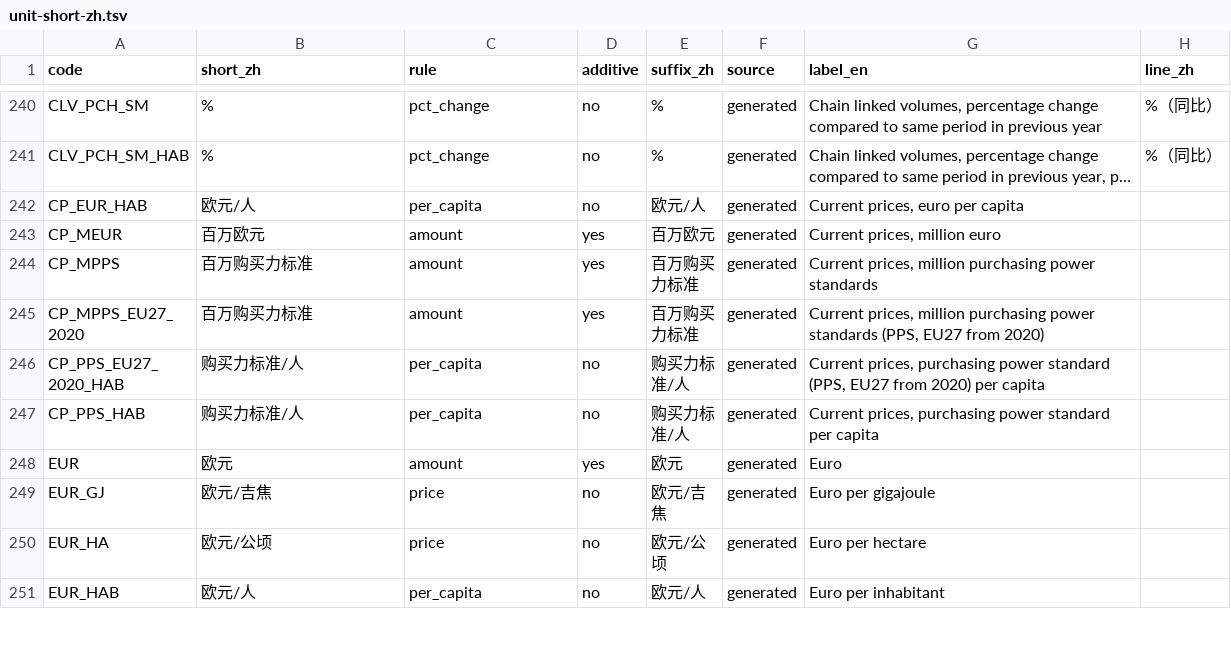
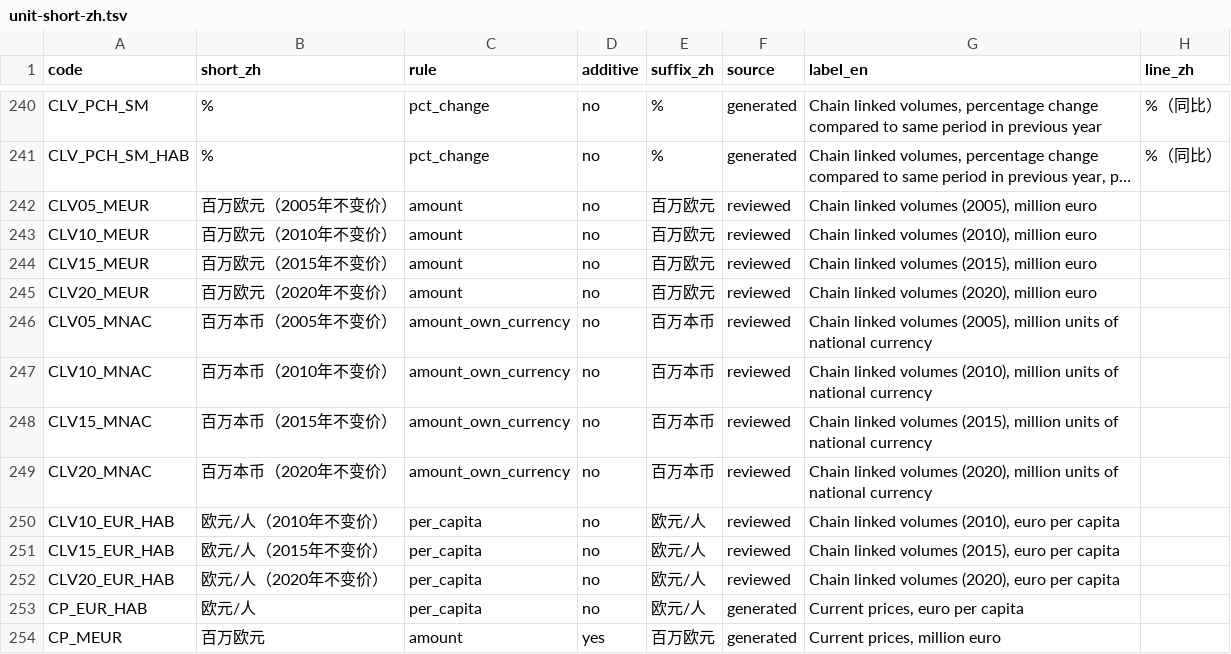
Before and after one commit to Fio-X/Fio-X-evidence-agent, a TSV file: runtime/pi/assets/unit-short-zh.tsv, drawn as a sheet; only a part is shown, gaps mark what is left out; the shorter side is filled out with more unchanged rows; long unchanged cells end in …; the diff covers the shown part only; the diff names each change by its address in the sheet, - before the commit and + after, or states it on an @@ line.

```diff
--- a/runtime/pi/assets/unit-short-zh.tsv
+++ b/runtime/pi/assets/unit-short-zh.tsv
+row 242: CLV05_MEUR | 百万欧元（2005年不变价） | amount | no | 百万欧元 | reviewed | Chain linked volumes (2005), million euro
+row 243: CLV10_MEUR | 百万欧元（2010年不变价） | amount | no | 百万欧元 | reviewed | Chain linked volumes (2010), million euro
+row 244: CLV15_MEUR | 百万欧元（2015年不变价） | amount | no | 百万欧元 | reviewed | Chain linked volumes (2015), million euro
+row 245: CLV20_MEUR | 百万欧元（2020年不变价） | amount | no | 百万欧元 | reviewed | Chain linked volumes (2020), million euro
+row 246: CLV05_MNAC | 百万本币（2005年不变价） | amount_own_currency | no | 百万本币 | reviewed | Chain linked volumes (2005), million units of national currency
+row 247: CLV10_MNAC | 百万本币（2010年不变价） | amount_own_currency | no | 百万本币 | reviewed | Chain linked volumes (2010), million units of national currency
+row 248: CLV15_MNAC | 百万本币（2015年不变价） | amount_own_currency | no | 百万本币 | reviewed | Chain linked volumes (2015), million units of national currency
+row 249: CLV20_MNAC | 百万本币（2020年不变价） | amount_own_currency | no | 百万本币 | reviewed | Chain linked volumes (2020), million units of national currency
+row 250: CLV10_EUR_HAB | 欧元/人（2010年不变价） | per_capita | no | 欧元/人 | reviewed | Chain linked volumes (2010), euro per capita
+row 251: CLV15_EUR_HAB | 欧元/人（2015年不变价） | per_capita | no | 欧元/人 | reviewed | Chain linked volumes (2015), euro per capita
+row 252: CLV20_EUR_HAB | 欧元/人（2020年不变价） | per_capita | no | 欧元/人 | reviewed | Chain linked volumes (2020), euro per capita
```
Also changed, not shown: 26 edited cells elsewhere in this file, 5 other files.
